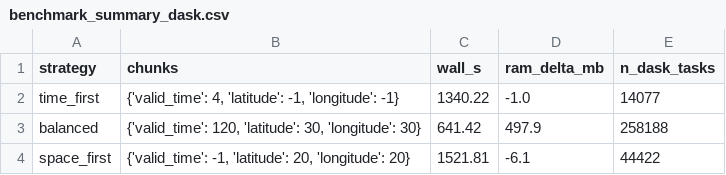
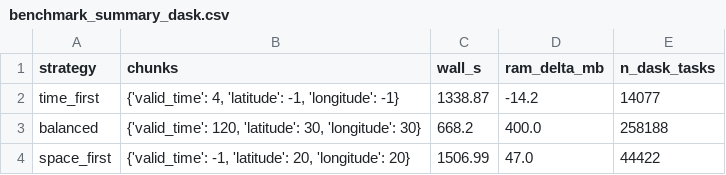
Before and after one commit to dahiya-aditya/Dask-Pandas, a CSV file: data/results/temporal_aggregation/benchmark_summary_dask.csv, drawn as a sheet.

```diff
--- a/data/results/temporal_aggregation/benchmark_summary_dask.csv
+++ b/data/results/temporal_aggregation/benchmark_summary_dask.csv
@@ -1,4 +1,4 @@
 strategy,chunks,wall_s,ram_delta_mb,n_dask_tasks
-time_first,"{'valid_time': 4, 'latitude': -1, 'longitude': -1}",1340.22,-1.0,14077
-balanced,"{'valid_time': 120, 'latitude': 30, 'longitude': 30}",641.42,497.9,258188
-space_first,"{'valid_time': -1, 'latitude': 20, 'longitude': 20}",1521.81,-6.1,44422
+time_first,"{'valid_time': 4, 'latitude': -1, 'longitude': -1}",1338.87,-14.2,14077
+balanced,"{'valid_time': 120, 'latitude': 30, 'longitude': 30}",668.2,400.0,258188
+space_first,"{'valid_time': -1, 'latitude': 20, 'longitude': 20}",1506.99,47.0,44422
```
Also changed, not shown: 4 other files.
